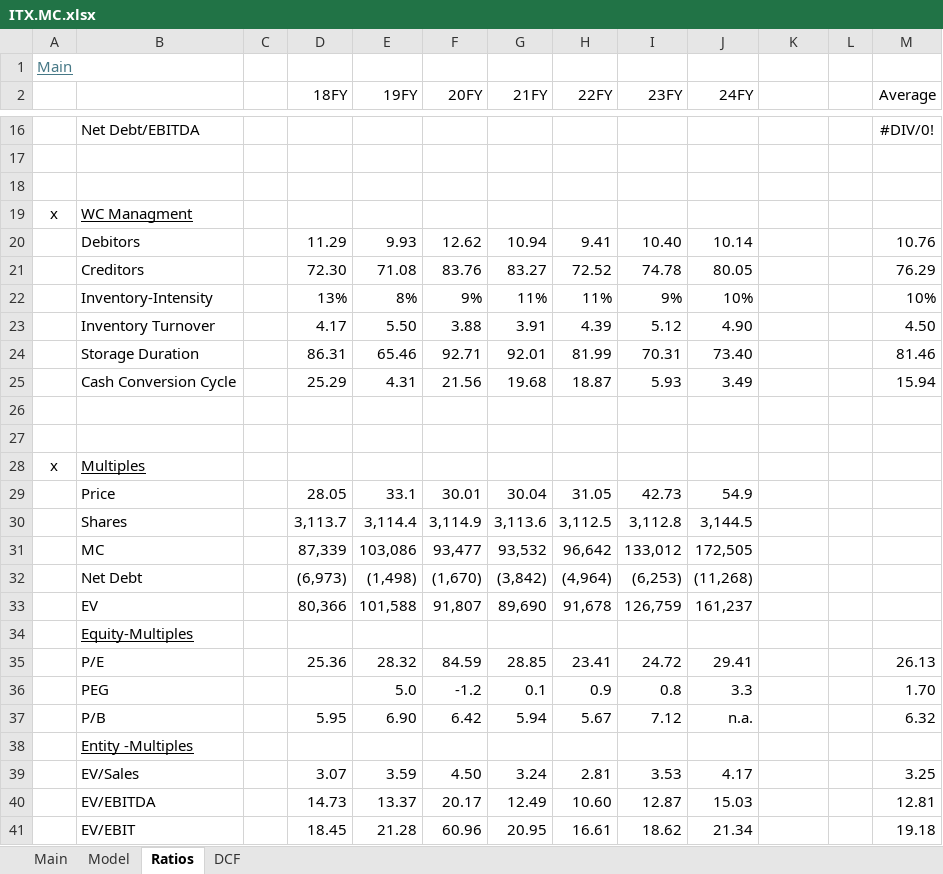
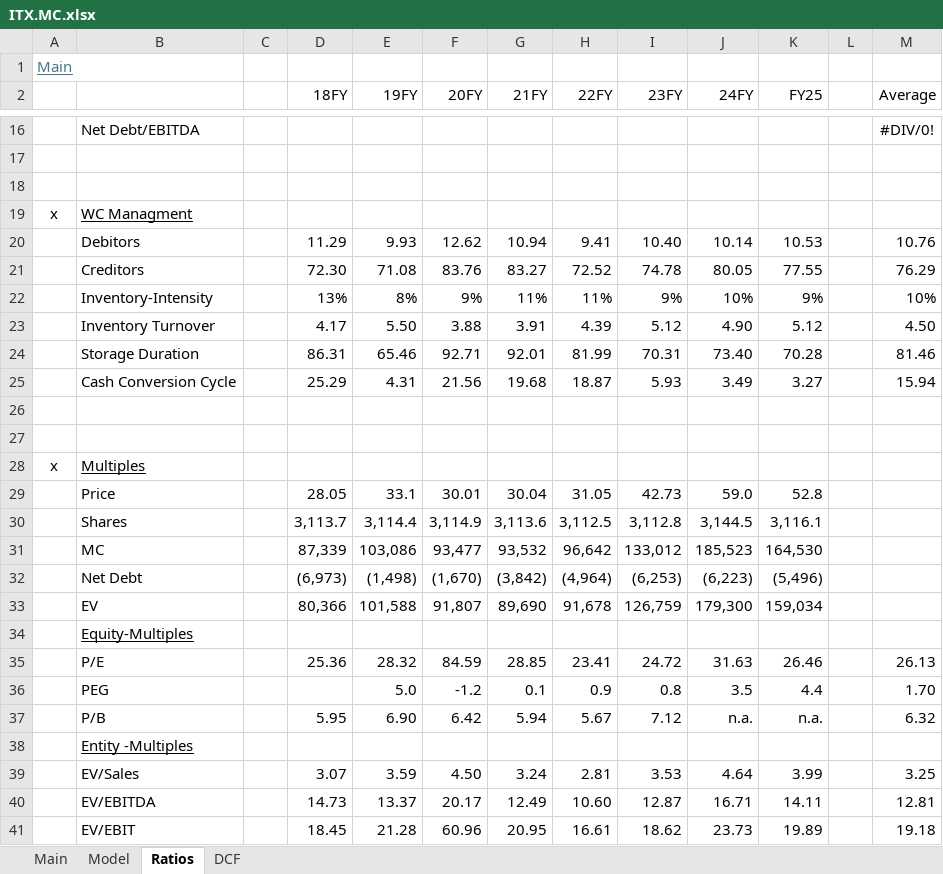
Before and after one commit to oscarsettje/Models, an Excel workbook: ITX.MC.xlsx, sheet Ratios, drawn as a sheet; only a part is shown, gaps mark what is left out; values as stored, in another font and other column widths than the file's, no borders; the diff covers the shown part only; the diff names each change by its address in the sheet, - before the commit and + after, or states it on an @@ line.

```diff
--- a/ITX.MC.xlsx (sheet Ratios)
+++ b/ITX.MC.xlsx (sheet Ratios)
-K2: (empty)
+K2: FY25
-K20 (FY25): (empty)
+K20 (FY25): 10.53
-K21 (FY25): (empty)
+K21 (FY25): 77.55
-K22 (FY25): (empty)
+K22 (FY25): 9%
-K23 (FY25): (empty)
+K23 (FY25): 5.12
-K24 (FY25): (empty)
+K24 (FY25): 70.28
-K25 (FY25): (empty)
+K25 (FY25): 3.27
-J29 (24FY): 54.9
+J29 (24FY): 59.0
-K29 (FY25): (empty)
+K29 (FY25): 52.8
-K30 (FY25): (empty)
+K30 (FY25): 3,116.1
-J31 (24FY): 172,505
+J31 (24FY): 185,523
-K31 (FY25): (empty)
+K31 (FY25): 164,530
-J32 (24FY): (11,268)
+J32 (24FY): (6,223)
-K32 (FY25): (empty)
+K32 (FY25): (5,496)
-J33 (24FY): 161,237
+J33 (24FY): 179,300
-K33 (FY25): (empty)
+K33 (FY25): 159,034
-J35 (24FY): 29.41
+J35 (24FY): 31.63
-K35 (FY25): (empty)
+K35 (FY25): 26.46
-J36 (24FY): 3.3
+J36 (24FY): 3.5
-K36 (FY25): (empty)
+K36 (FY25): 4.4
-K37 (FY25): (empty)
+K37 (FY25): n.a.
-J39 (24FY): 4.17
+J39 (24FY): 4.64
-K39 (FY25): (empty)
+K39 (FY25): 3.99
-J40 (24FY): 15.03
+J40 (24FY): 16.71
-K40 (FY25): (empty)
+K40 (FY25): 14.11
-J41 (24FY): 21.34
+J41 (24FY): 23.73
-K41 (FY25): (empty)
+K41 (FY25): 19.89
```
Also changed, not shown: 8 edited cells elsewhere in this sheet, sheet Model, sheet Main, sheet DCF, formulas that keep their value, charts or pictures, INTC.xlsx, LMT.xlsx, 4 other files.
